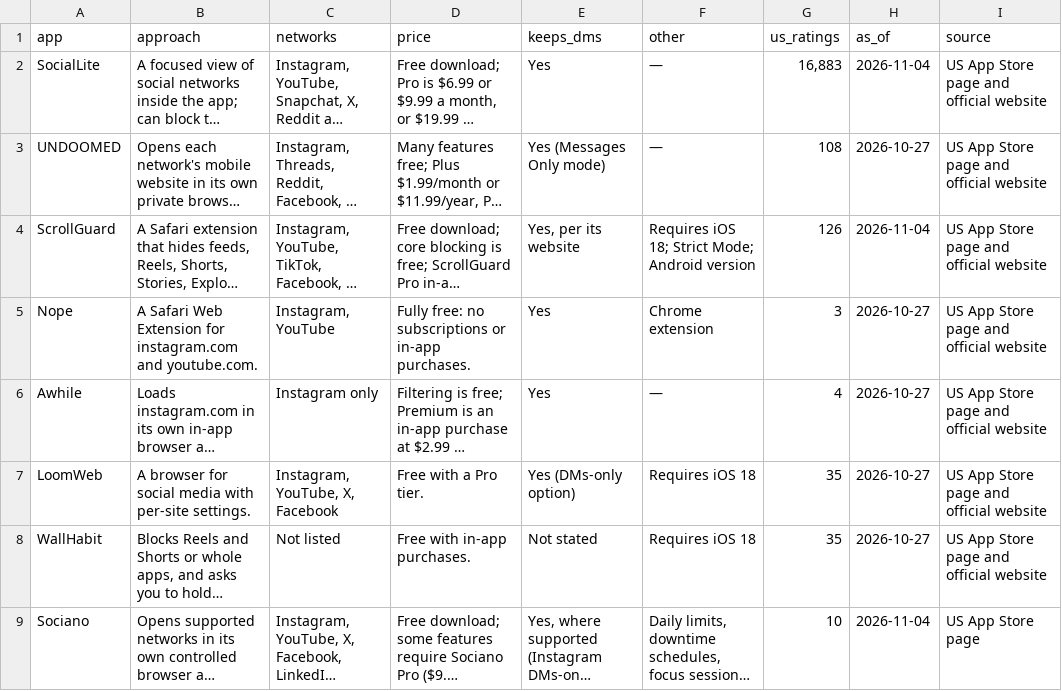
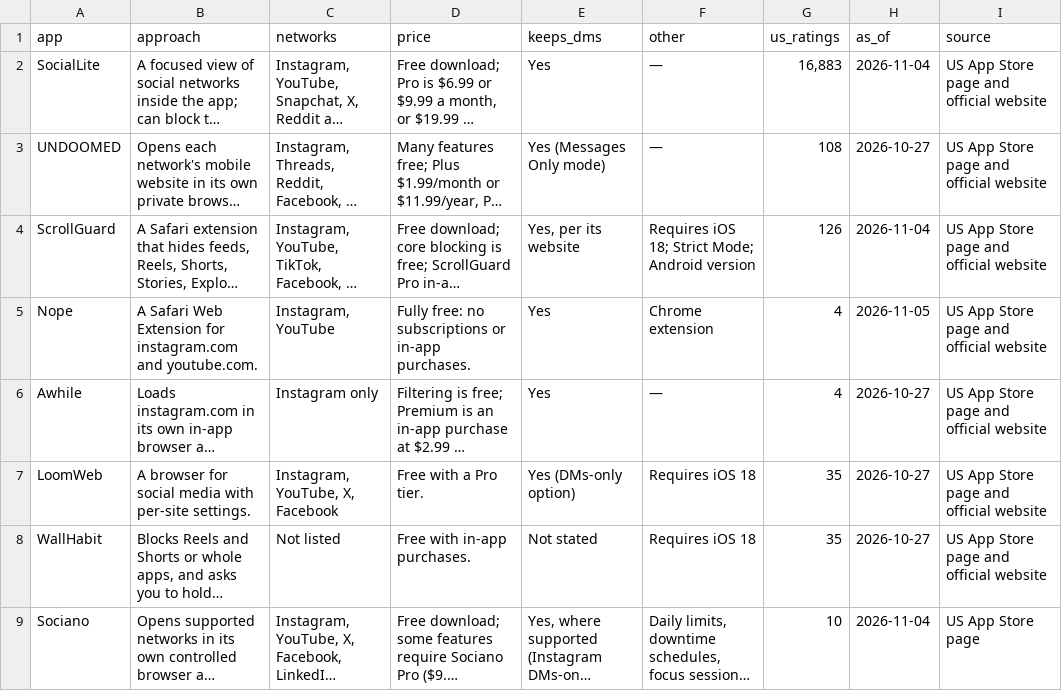
Before and after one commit to ayumu-kitabayashi/awesome-reels-shorts-blockers, a CSV file: data/ios-reels-shorts-blockers.csv, drawn as a sheet; only a part is shown; long unchanged cells end in …; the diff covers the shown part only; the diff names each change by its address in the sheet, - before the commit and + after, or states it on an @@ line.

```diff
--- a/data/ios-reels-shorts-blockers.csv
+++ b/data/ios-reels-shorts-blockers.csv
-G5 (us_ratings): 3
+G5 (us_ratings): 4
-H5 (as_of): 2026-10-27
+H5 (as_of): 2026-11-05
```
Also changed, not shown: 10 edited cells elsewhere in this file, 13 other files.
